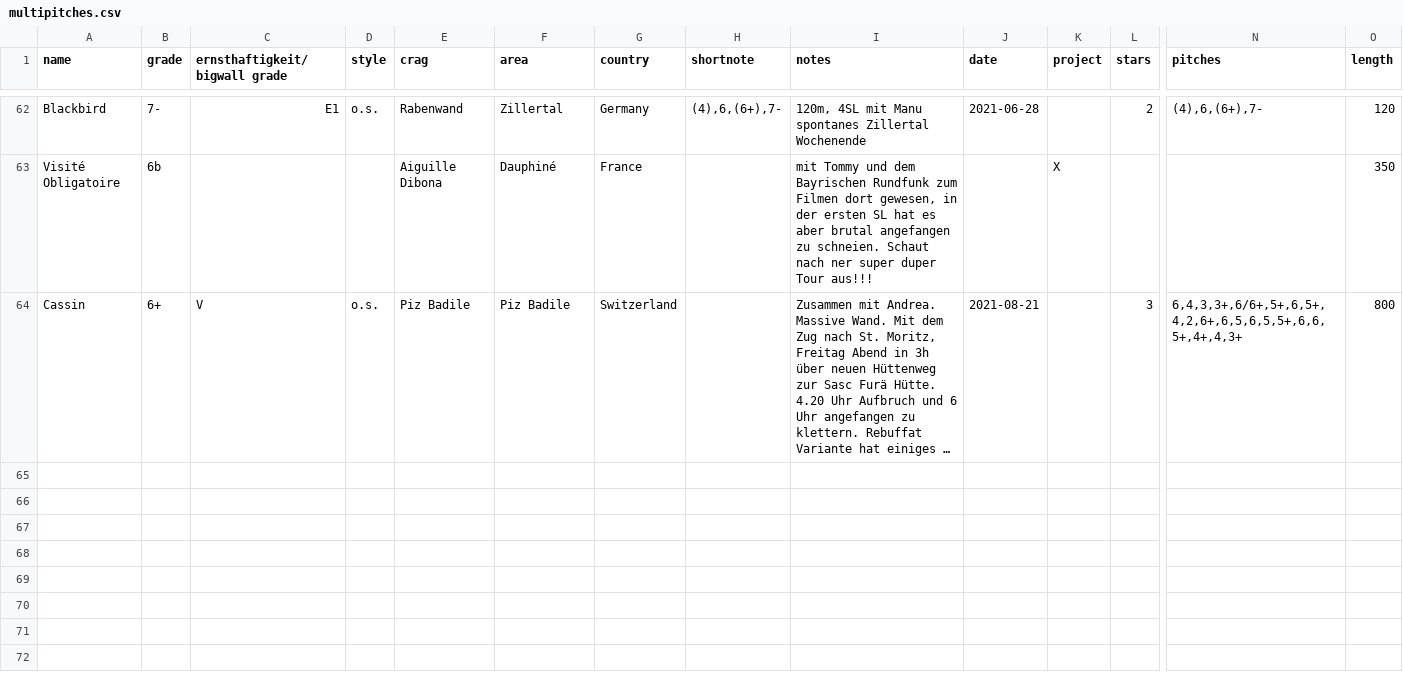
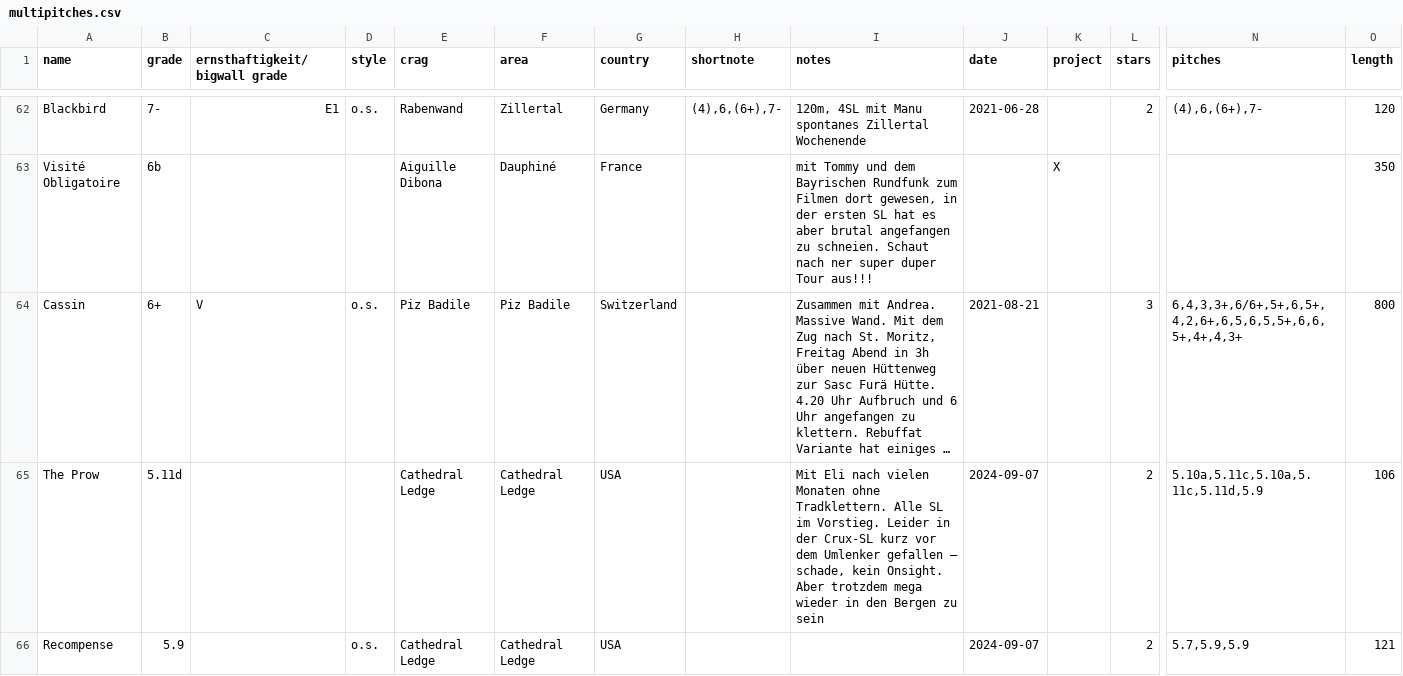
Before and after one commit to olekoenig/climbingDB, a CSV file: data/multipitches.csv, drawn as a sheet; only a part is shown, gaps mark what is left out; long unchanged cells end in …; rows hold the shown columns only; the diff covers the shown part only; the diff names each change by its address in the sheet, - before the commit and + after, or states it on an @@ line.

```diff
--- a/data/multipitches.csv
+++ b/data/multipitches.csv
+row 65: The Prow | 5.11d |  |  | Cathedral Ledge | Cathedral Ledge | USA |  | Mit Eli nach vielen Monaten ohne Tradklettern. Alle SL im Vorstieg. Leider in der Crux-SL kurz vor dem Umlenker gefallen – schade, kein Onsight. Aber trotzdem mega wieder in den Bergen zu sein | 2024-09-07 |  | 2 | 5.10a,5.11c,5.10a,5.11c,5.11d,5.9 | 106
+row 66: Recompense | 5.9 |  | o.s. | Cathedral Ledge | Cathedral Ledge | USA |  |  | 2024-09-07 |  | 2 | 5.7,5.9,5.9 | 121
```
Also changed, not shown: 2 added rows and 1 edited cell elsewhere in this file, data/boulders.csv, 6 other files.
